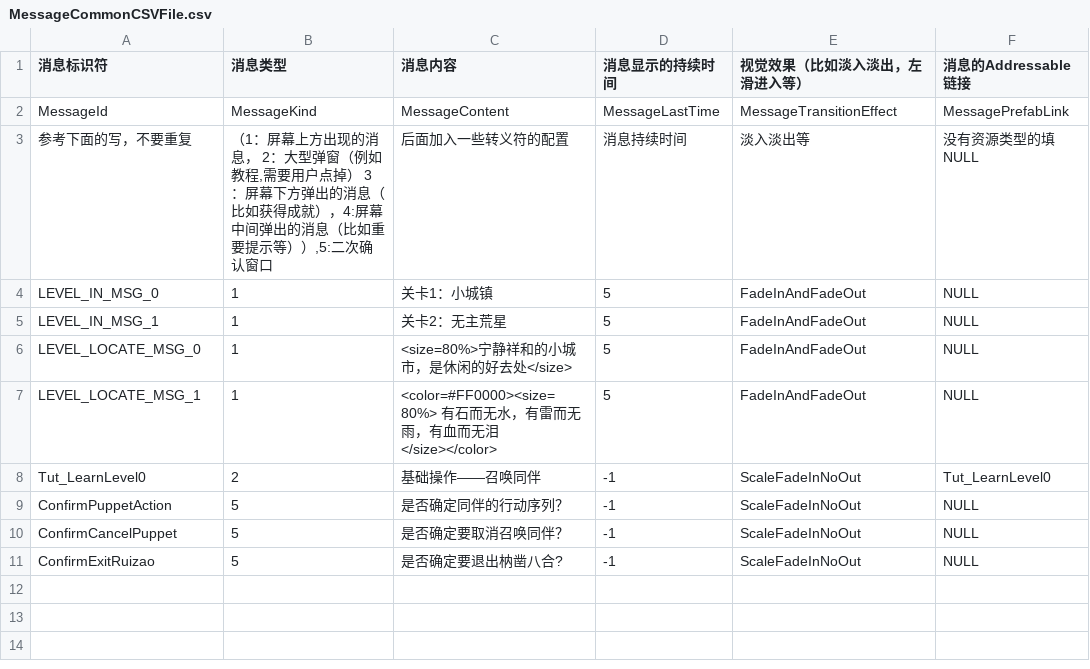
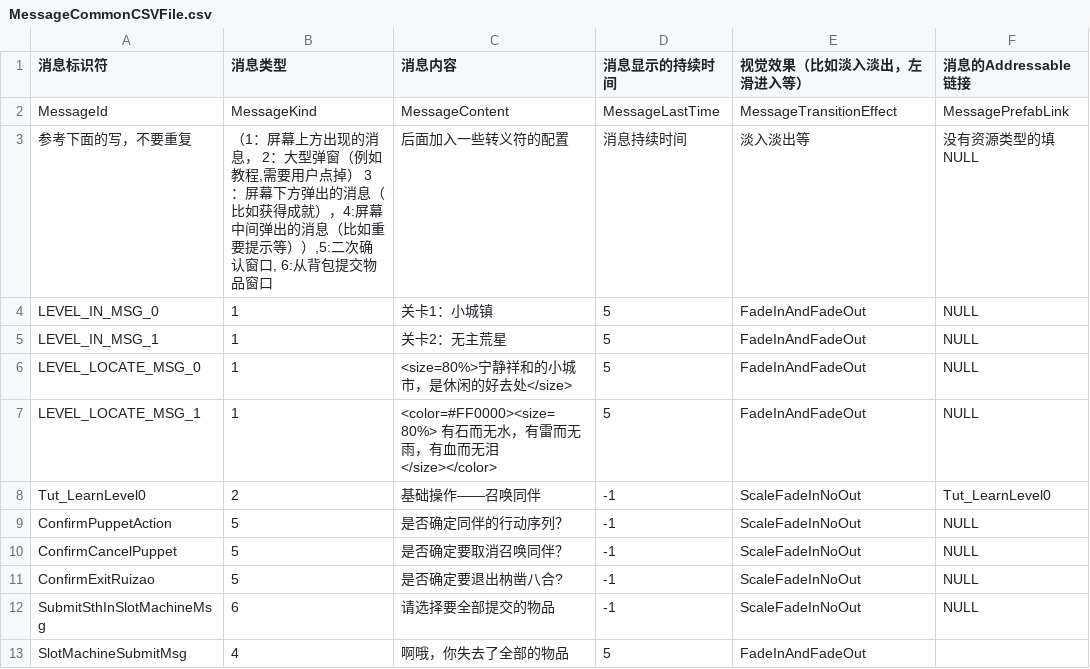
Before and after one commit to YYHHOrganization/GameDemo2024, a CSV file: Assets/Designer/CsvTable/MessageBox/MessageCommonCSVFile.csv, drawn as a sheet.

Commit message:
add slot machine logic

```diff
--- a/Assets/Designer/CsvTable/MessageBox/MessageCommonCSVFile.csv
+++ b/Assets/Designer/CsvTable/MessageBox/MessageCommonCSVFile.csv
@@ -2,3 +2,3 @@
 MessageId,MessageKind,MessageContent,MessageLastTime,MessageTransitionEffect,MessagePrefabLink
-参考下面的写，不要重复,"（1：屏幕上方出现的消息， 2：大型弹窗（例如教程,需要用户点掉） 3：屏幕下方弹出的消息（比如获得成就），4:屏幕中间弹出的消息（比如重要提示等））,5:二次确认窗口",后面加入一些转义符的配置,消息持续时间,淡入淡出等,没有资源类型的填NULL
+参考下面的写，不要重复,"（1：屏幕上方出现的消息， 2：大型弹窗（例如教程,需要用户点掉） 3：屏幕下方弹出的消息（比如获得成就），4:屏幕中间弹出的消息（比如重要提示等））,5:二次确认窗口, 6:从背包提交物品窗口",后面加入一些转义符的配置,消息持续时间,淡入淡出等,没有资源类型的填NULL
 LEVEL_IN_MSG_0,1,关卡1：小城镇,5,FadeInAndFadeOut,NULL
@@ -11 +11,3 @@ ConfirmCancelPuppet,5,是否确定要取消召唤同伴？,-1,ScaleFadeInNoOut,N
 ConfirmExitRuizao,5,是否确定要退出枘凿八合?,-1,ScaleFadeInNoOut,NULL
+SubmitSthInSlotMachineMsg,6,请选择要全部提交的物品,-1,ScaleFadeInNoOut,NULL
+SlotMachineSubmitMsg,4,啊哦，你失去了全部的物品,5,FadeInAndFadeOut,
```
Also changed, not shown: 48 other files.
